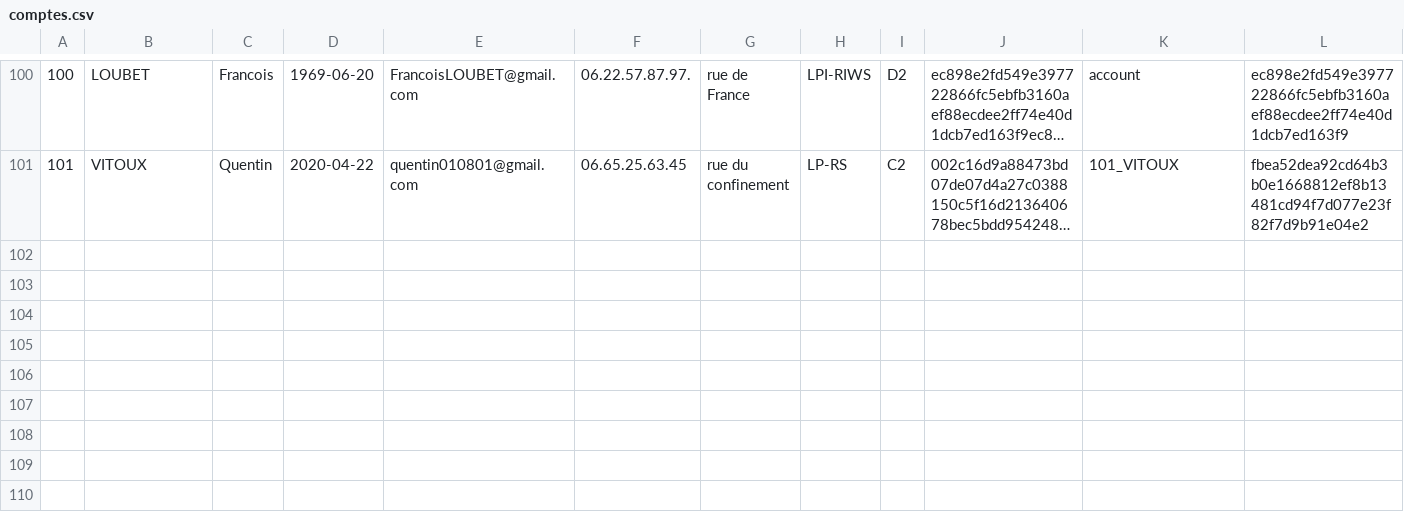
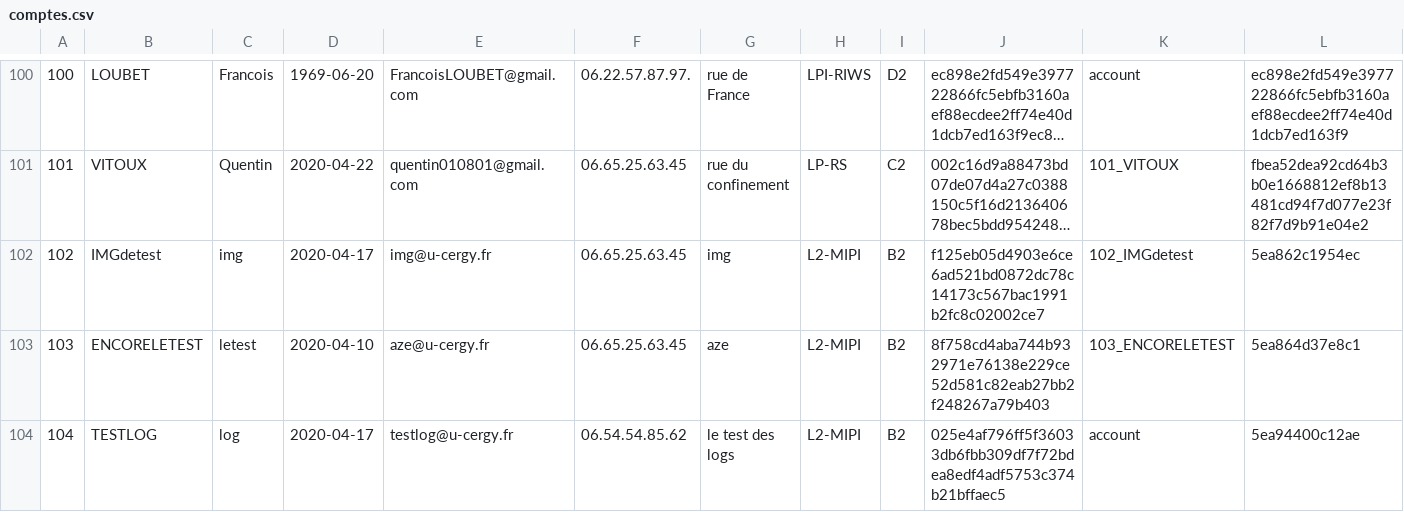
Before and after one commit to Quentinqv/Projet_Avril_Code, a CSV file: Projet Avril/Site Etudiant (planethoster)/admin/comptes.csv, drawn as a sheet; only a part is shown, gaps mark what is left out; long unchanged cells end in …; rows hold the shown columns only; the diff names each change by its address in the sheet, - before the commit and + after, or states it on an @@ line.

```diff
--- a/Projet Avril/Site Etudiant (planethoster)/admin/comptes.csv
+++ b/Projet Avril/Site Etudiant (planethoster)/admin/comptes.csv
+row 102: 102 | IMGdetest | img | 2020-04-17 | img@u-cergy.fr | 06.65.25.63.45 | img | L2-MIPI | B2 | f125eb05d4903e6ce6ad521bd0872dc78c14173c567bac1991b2fc8c02002ce7 | 102_IMGdetest | 5ea862c1954ec
+row 103: 103 | ENCORELETEST | letest | 2020-04-10 | aze@u-cergy.fr | 06.65.25.63.45 | aze | L2-MIPI | B2 | 8f758cd4aba744b932971e76138e229ce52d581c82eab27bb2f248267a79b403 | 103_ENCORELETEST | 5ea864d37e8c1
+row 104: 104 | TESTLOG | log | 2020-04-17 | testlog@u-cergy.fr | 06.54.54.85.62 | le test des logs | L2-MIPI | B2 | 025e4af796ff5f36033db6fbb309df7f72bdea8edf4adf5753c374b21bffaec5 | account | 5ea94400c12ae
```
Also changed, not shown: 33 other files.
